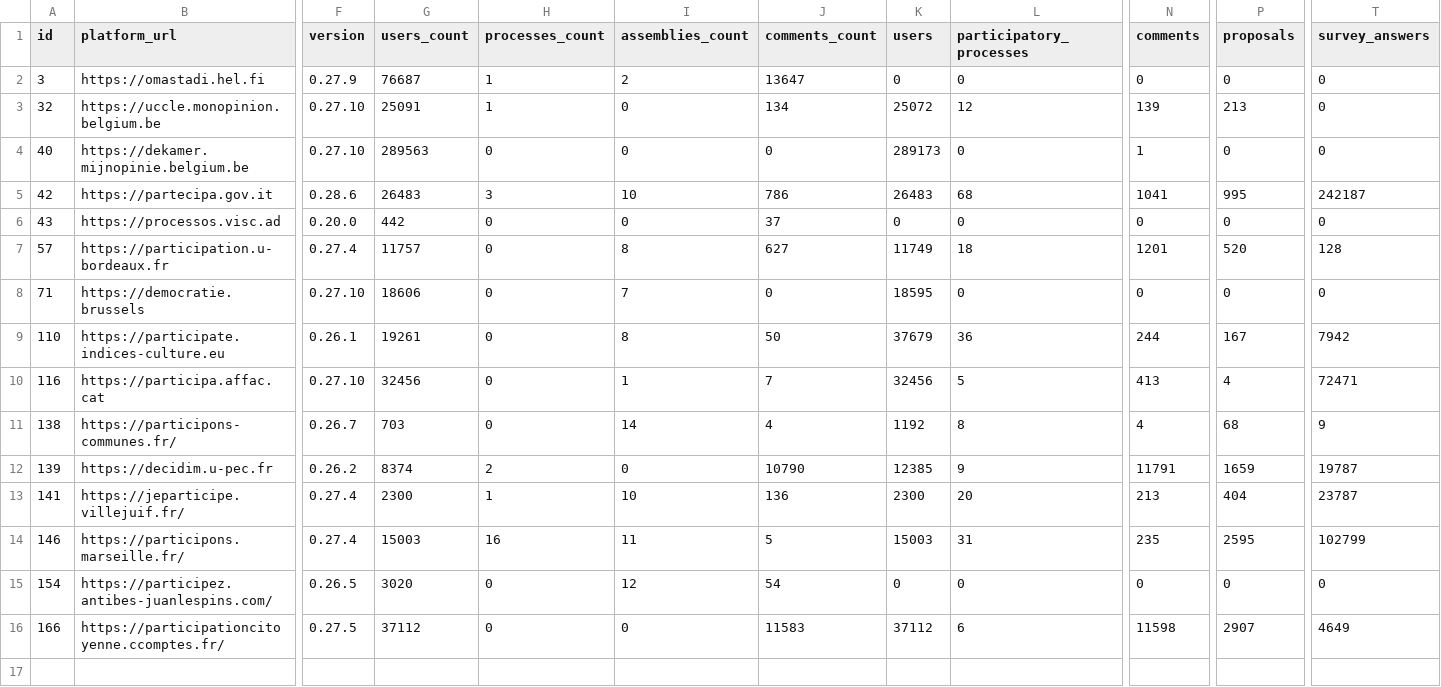
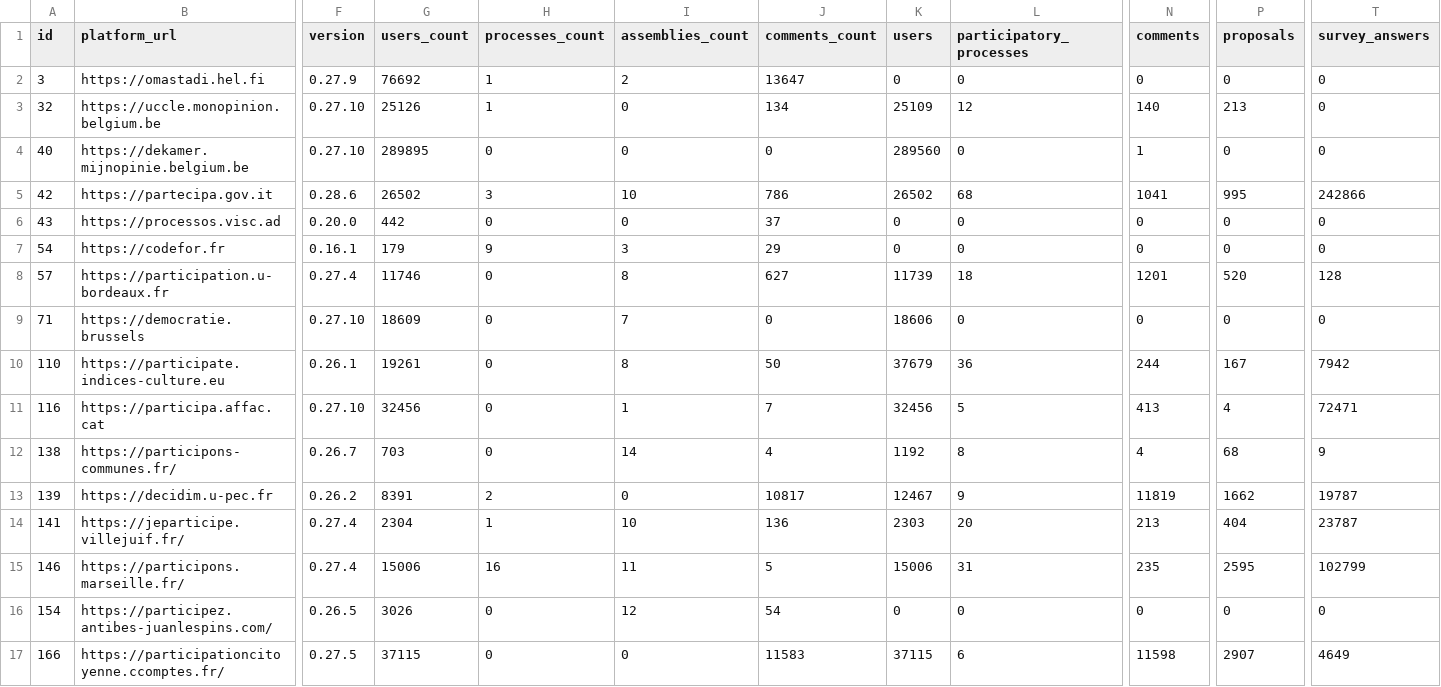
Before and after one commit to digidemlab/decidim-census, a CSV file: _data/platforms.csv, drawn as a sheet; only a part is shown, gaps mark what is left out; addresses are those after the commit; rows hold the shown columns only; the diff names each change by its address in the sheet, - before the commit and + after, or states it on an @@ line.

Commit message:
Updating the data

```diff
--- a/_data/platforms.csv
+++ b/_data/platforms.csv
-G2 (users_count): 76687
+G2 (users_count): 76692
-G3 (users_count): 25091
+G3 (users_count): 25126
-K3 (users): 25072
+K3 (users): 25109
-N3 (comments): 139
+N3 (comments): 140
-G4 (users_count): 289563
+G4 (users_count): 289895
-K4 (users): 289173
+K4 (users): 289560
-G5 (users_count): 26483
+G5 (users_count): 26502
-K5 (users): 26483
+K5 (users): 26502
-T5 (survey_answers): 242187
+T5 (survey_answers): 242866
+row 7: 54 | https://codefor.fr | 0.16.1 | 179 | 9 | 3 | 29 | 0 | 0 | 0 | 0 | 0
-G8 (users_count): 11757
+G8 (users_count): 11746
-K8 (users): 11749
+K8 (users): 11739
-G9 (users_count): 18606
+G9 (users_count): 18609
-K9 (users): 18595
+K9 (users): 18606
-G13 (users_count): 8374
+G13 (users_count): 8391
-J13 (comments_count): 10790
+J13 (comments_count): 10817
-K13 (users): 12385
+K13 (users): 12467
-N13 (comments): 11791
+N13 (comments): 11819
-P13 (proposals): 1659
+P13 (proposals): 1662
-G14 (users_count): 2300
+G14 (users_count): 2304
-K14 (users): 2300
+K14 (users): 2303
-G15 (users_count): 15003
+G15 (users_count): 15006
-K15 (users): 15003
+K15 (users): 15006
-G16 (users_count): 3020
+G16 (users_count): 3026
-G17 (users_count): 37112
+G17 (users_count): 37115
-K17 (users): 37112
+K17 (users): 37115
```
Also changed, not shown: _data/historical/139 - decidim.u-pec.fr.csv, _data/historical/146 - participons.marseille.fr.csv, 16 other files.
